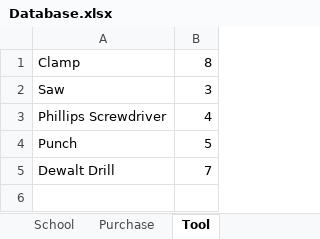
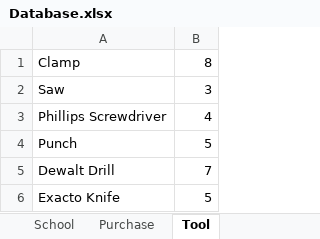
Before and after one commit to abaileyjr/ToolCheckGUI, an Excel workbook: Database.xlsx, sheet Tool, drawn as a sheet; values as stored, in another font and other column widths than the file's, no borders; the diff names each change by its address in the sheet, - before the commit and + after, or states it on an @@ line.

Commit message:
purchase return and buy buttons work, need to edit logs on all tool and purchase button callbacks

```diff
--- a/Database.xlsx (sheet Tool)
+++ b/Database.xlsx (sheet Tool)
+row 6: Exacto Knife | 5
```
Also changed, not shown: sheet School, sheet Purchase, 1 other file.
